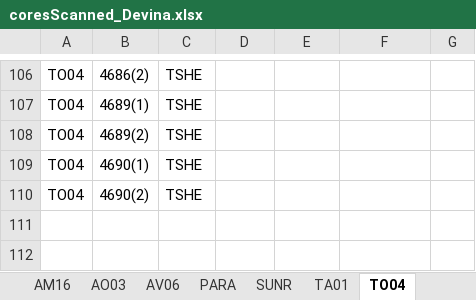
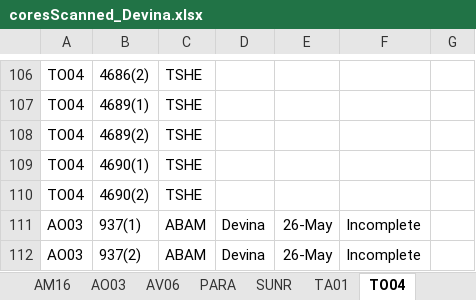
Before and after one commit to wangxm-forest/mast_growth, an Excel workbook: notes/coreMeasurement/coresScanned_Devina.xlsx, sheet TO04, drawn as a sheet; only a part is shown, gaps mark what is left out; values as stored, in another font and other column widths than the file's, no borders; the diff names each change by its address in the sheet, - before the commit and + after, or states it on an @@ line.

Commit message:
AO03 updated

```diff
--- a/notes/coreMeasurement/coresScanned_Devina.xlsx (sheet TO04)
+++ b/notes/coreMeasurement/coresScanned_Devina.xlsx (sheet TO04)
+row 111: AO03 | 937(1) | ABAM | Devina | 26-May | Incomplete
+row 112: AO03 | 937(2) | ABAM | Devina | 26-May | Incomplete
```
